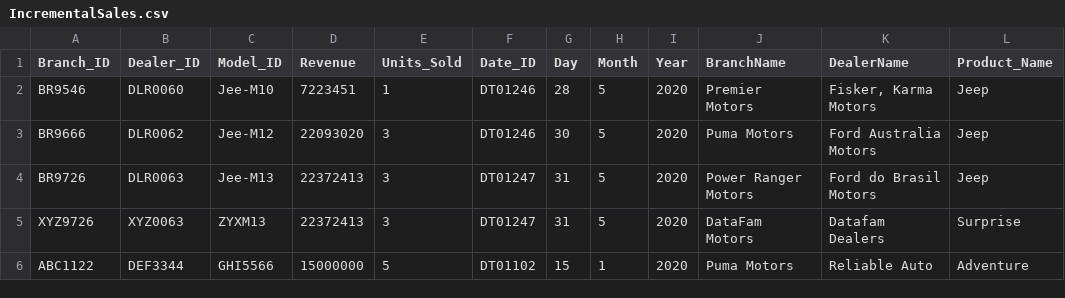
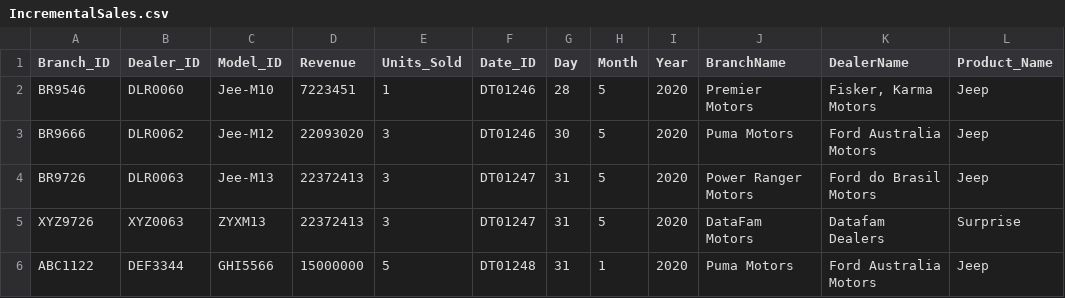
Before and after one commit to Shreyansh2204/Azure-DE-Project-Resources, a CSV file: Raw Data/IncrementalSales.csv, drawn as a sheet.

Commit message:
Update IncrementalSales.csv

```diff
--- a/Raw Data/IncrementalSales.csv
+++ b/Raw Data/IncrementalSales.csv
@@ -5,2 +5,2 @@ BR9726,DLR0063,Jee-M13,22372413,3,DT01247,31,5,2020,Power Ranger Motors,Ford do
 XYZ9726,XYZ0063,ZYXM13,22372413,3,DT01247,31,5,2020,DataFam Motors,Datafam Dealers,Surprise
-ABC1122,DEF3344,GHI5566,15000000,5,DT01102,15,1,2020,Puma Motors,Reliable Auto,Adventure
+ABC1122,DEF3344,GHI5566,15000000,5,DT01248,31,1,2020,Puma Motors,Ford Australia Motors,Jeep
```
